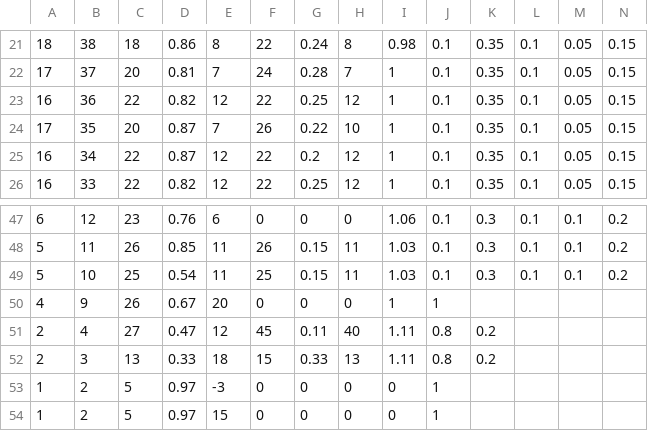
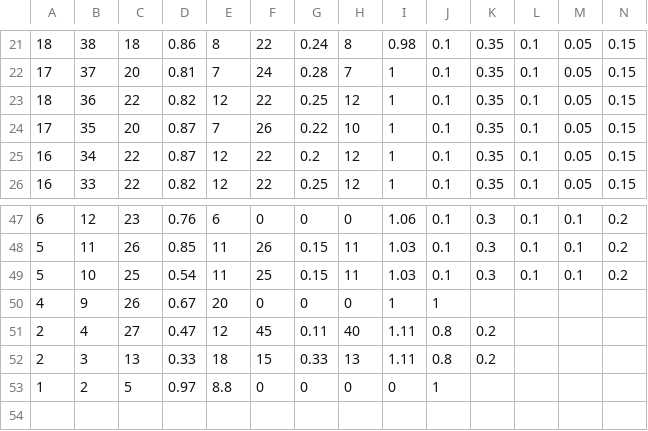
Before and after one commit to mohller/crisp, a CSV file: data/PSB1976.csv, drawn as a sheet; only a part is shown, gaps mark what is left out; rows hold the shown columns only; the diff names each change by its address in the sheet, - before the commit and + after, or states it on an @@ line.

Commit message:
Fixed PSB tabulated values. Verified.

```diff
--- a/data/PSB1976.csv
+++ b/data/PSB1976.csv
-A23: 16
+A23: 18
-E53: -3
+E53: 8.8
-row 54: 1 | 2 | 5 | 0.97 | 15 | 0 | 0 | 0 | 0 | 1
```
